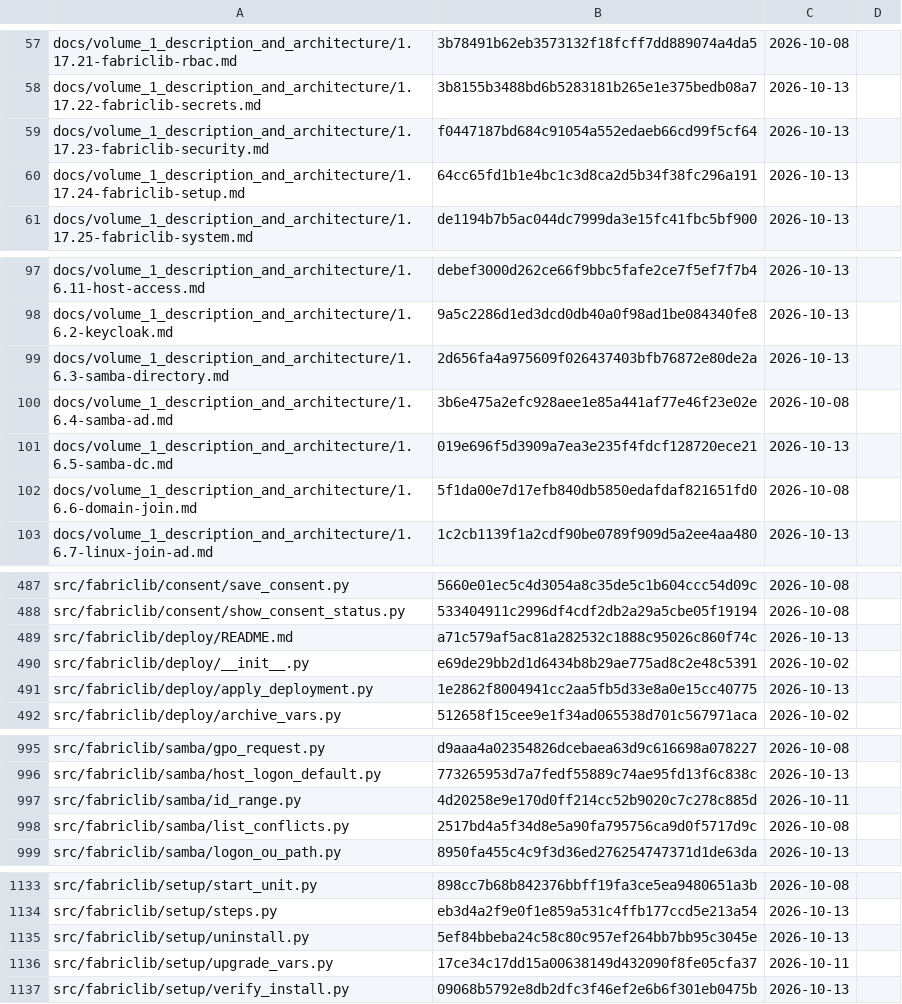
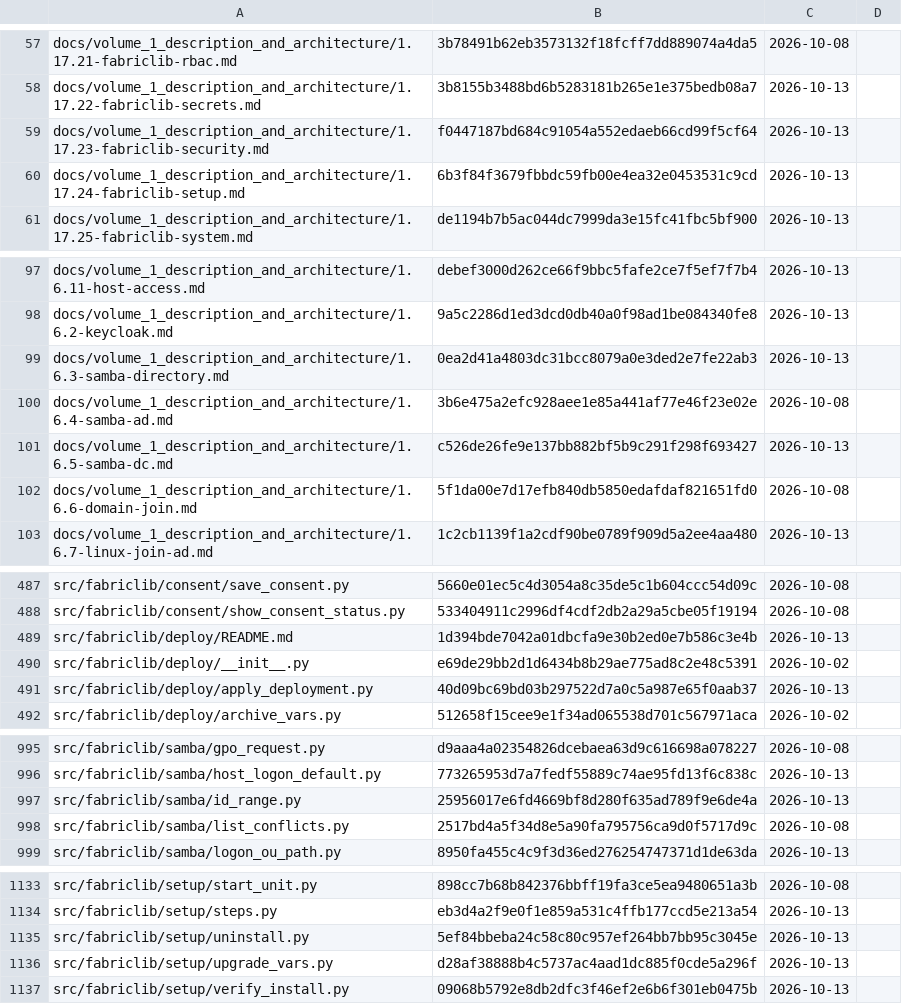
Before and after one commit to archdukejim/fabric-ctl, a TSV file: docs/volume_2_engineering_decisions/assets/review-ledger.tsv, drawn as a sheet; only a part is shown, gaps mark what is left out; the diff covers the shown part only.

```diff
--- a/docs/volume_2_engineering_decisions/assets/review-ledger.tsv
+++ b/docs/volume_2_engineering_decisions/assets/review-ledger.tsv
@@ -59,3 +59,3 @@ docs/volume_1_description_and_architecture/1.17.22-fabriclib-secrets.md	3b8155b3
 docs/volume_1_description_and_architecture/1.17.23-fabriclib-security.md	f0447187bd684c91054a552edaeb66cd99f5cf64	2026-10-13	
-docs/volume_1_description_and_architecture/1.17.24-fabriclib-setup.md	64cc65fd1b1e4bc1c3d8ca2d5b34f38fc296a191	2026-10-13	
+docs/volume_1_description_and_architecture/1.17.24-fabriclib-setup.md	6b3f84f3679fbbdc59fb00e4ea32e0453531c9cd	2026-10-13	
 docs/volume_1_description_and_architecture/1.17.25-fabriclib-system.md	de1194b7b5ac044dc7999da3e15fc41fbc5bf900	2026-10-13	
@@ -98,5 +98,5 @@ docs/volume_1_description_and_architecture/1.6.11-host-access.md	debef3000d262ce
 docs/volume_1_description_and_architecture/1.6.2-keycloak.md	9a5c2286d1ed3dcd0db40a0f98ad1be084340fe8	2026-10-13	
-docs/volume_1_description_and_architecture/1.6.3-samba-directory.md	2d656fa4a975609f026437403bfb76872e80de2a	2026-10-13	
+docs/volume_1_description_and_architecture/1.6.3-samba-directory.md	0ea2d41a4803dc31bcc8079a0e3ded2e7fe22ab3	2026-10-13	
 docs/volume_1_description_and_architecture/1.6.4-samba-ad.md	3b6e475a2efc928aee1e85a441af77e46f23e02e	2026-10-08	
-docs/volume_1_description_and_architecture/1.6.5-samba-dc.md	019e696f5d3909a7ea3e235f4fdcf128720ece21	2026-10-13	
+docs/volume_1_description_and_architecture/1.6.5-samba-dc.md	c526de26fe9e137bb882bf5b9c291f298f693427	2026-10-13	
 docs/volume_1_description_and_architecture/1.6.6-domain-join.md	5f1da00e7d17efb840db5850edafdaf821651fd0	2026-10-08	
@@ -488,5 +488,5 @@ src/fabriclib/consent/save_consent.py	5660e01ec5c4d3054a8c35de5c1b604ccc54d09c	2
 src/fabriclib/consent/show_consent_status.py	533404911c2996df4cdf2db2a29a5cbe05f19194	2026-10-08	
-src/fabriclib/deploy/README.md	a71c579af5ac81a282532c1888c95026c860f74c	2026-10-13	
+src/fabriclib/deploy/README.md	1d394bde7042a01dbcfa9e30b2ed0e7b586c3e4b	2026-10-13	
 src/fabriclib/deploy/__init__.py	e69de29bb2d1d6434b8b29ae775ad8c2e48c5391	2026-10-02	
-src/fabriclib/deploy/apply_deployment.py	1e2862f8004941cc2aa5fb5d33e8a0e15cc40775	2026-10-13	
+src/fabriclib/deploy/apply_deployment.py	40d09bc69bd03b297522d7a0c5a987e65f0aab37	2026-10-13	
 src/fabriclib/deploy/archive_vars.py	512658f15cee9e1f34ad065538d701c567971aca	2026-10-02	
@@ -996,3 +996,3 @@ src/fabriclib/samba/gpo_request.py	d9aaa4a02354826dcebaea63d9c616698a078227	2026
 src/fabriclib/samba/host_logon_default.py	773265953d7a7fedf55889c74ae95fd13f6c838c	2026-10-13	
-src/fabriclib/samba/id_range.py	4d20258e9e170d0ff214cc52b9020c7c278c885d	2026-10-11	
+src/fabriclib/samba/id_range.py	25956017e6fd4669bf8d280f635ad789f9e6de4a	2026-10-13	
 src/fabriclib/samba/list_conflicts.py	2517bd4a5f34d8e5a90fa795756ca9d0f5717d9c	2026-10-08	
@@ -1135,3 +1135,3 @@ src/fabriclib/setup/steps.py	eb3d4a2f9e0f1e859a531c4ffb177ccd5e213a54	2026-10-13
 src/fabriclib/setup/uninstall.py	5ef84bbeba24c58c80c957ef264bb7bb95c3045e	2026-10-13	
-src/fabriclib/setup/upgrade_vars.py	17ce34c17dd15a00638149d432090f8fe05cfa37	2026-10-11	
+src/fabriclib/setup/upgrade_vars.py	d28af38888b4c5737ac4aad1dc885f0cde5a296f	2026-10-13	
 src/fabriclib/setup/verify_install.py	09068b5792e8db2dfc3f46ef2e6b6f301eb0475b	2026-10-13	
```
Also changed, not shown: 9 edited cells elsewhere in this file, scripts/docs/lib_doc_numbers.tsv, 16 other files.
